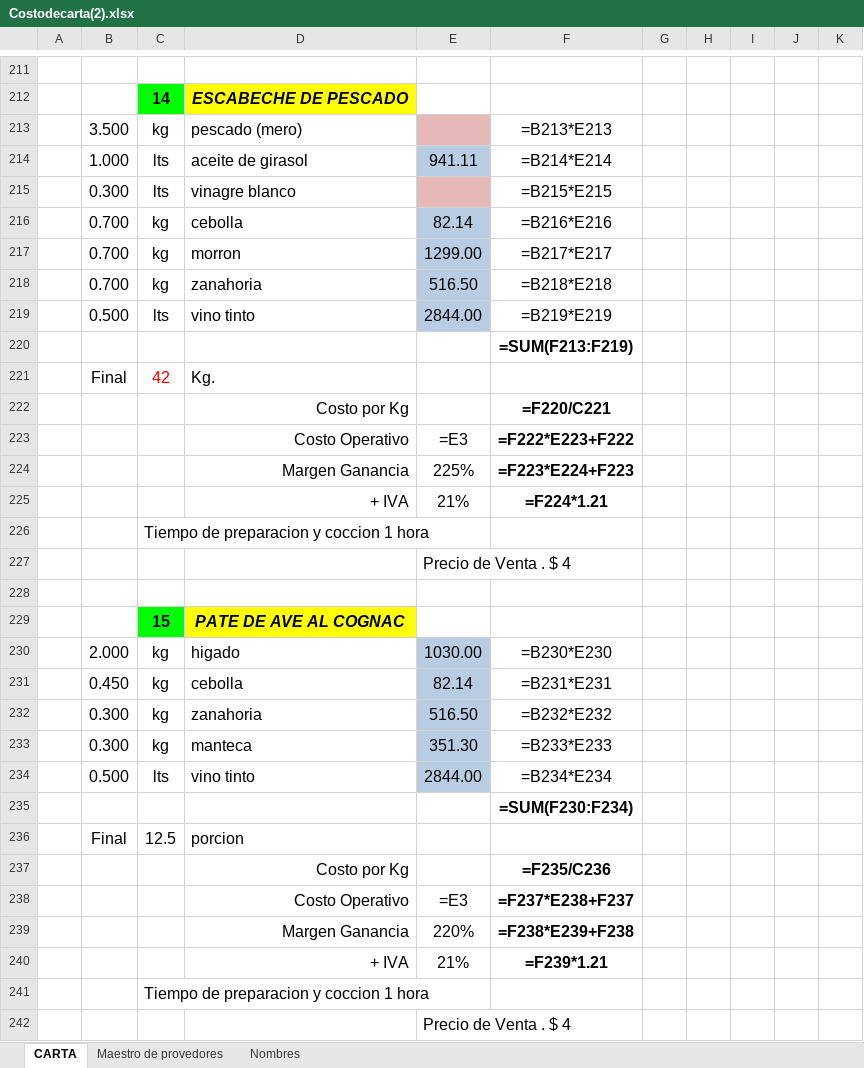
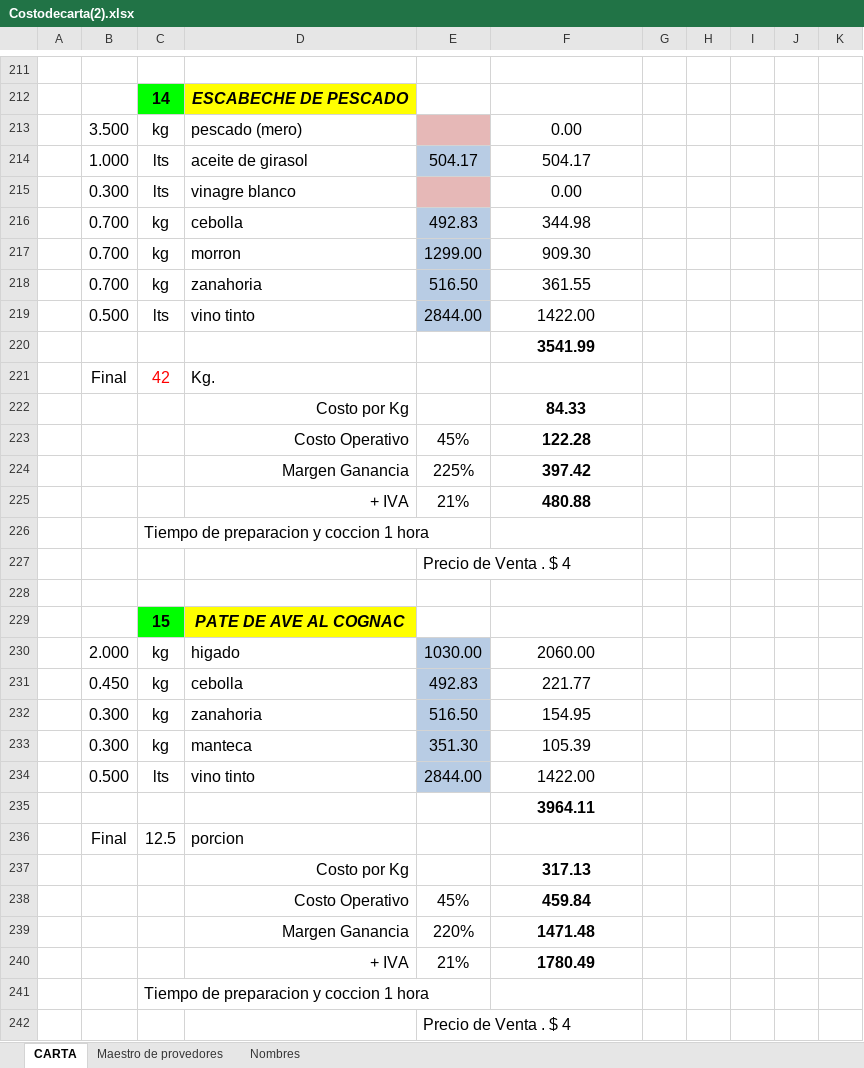
Before and after one commit to fasiluva/Precios-Claros-Requests, an Excel workbook: Costodecarta(2).xlsx, sheet CARTA, drawn as a sheet; only a part is shown, gaps mark what is left out; values as stored, in another font and other column widths than the file's, no borders; formulas without a stored value are shown as written; removed rows and columns are numbered as before the commit, all else as after; the diff covers the shown part only; the diff names each change by its address in the sheet, - before the commit and + after, or states it on an @@ line.

```diff
--- a/Costodecarta(2).xlsx (sheet CARTA)
+++ b/Costodecarta(2).xlsx (sheet CARTA)
-F213: =B213*E213
+F213: 0.00
-E214: 941.11
+E214: 504.17
-F214: =B214*E214
+F214: 504.17
-F215: =B215*E215
+F215: 0.00
-E216: 82.14
+E216: 492.83
-F216: =B216*E216
+F216: 344.98
-F217: =B217*E217
+F217: 909.30
-F218: =B218*E218
+F218: 361.55
-F219: =B219*E219
+F219: 1422.00
-F220: =SUM(F213:F219)
+F220: 3541.99
-F222: =F220/C221
+F222: 84.33
-row 223:  |  |  | Costo Operativo | =E3 | =F222*E223+F222
+row 223:  |  |  | Costo Operativo | 45% | 122.28
-F224: =F223*E224+F223
+F224: 397.42
-F225: =F224*1.21
+F225: 480.88
-F230: =B230*E230
+F230: 2060.00
-E231: 82.14
+E231: 492.83
-F231: =B231*E231
+F231: 221.77
-F232: =B232*E232
+F232: 154.95
-F233: =B233*E233
+F233: 105.39
-F234: =B234*E234
+F234: 1422.00
-F235: =SUM(F230:F234)
+F235: 3964.11
-F237: =F235/C236
+F237: 317.13
-row 238:  |  |  | Costo Operativo | =E3 | =F237*E238+F237
+row 238:  |  |  | Costo Operativo | 45% | 459.84
-F239: =F238*E239+F238
+F239: 1471.48
-F240: =F239*1.21
+F240: 1780.49
```
Also changed, not shown: 118 added rows, 118 removed rows, 788 edited cells and cell formats elsewhere in this sheet, sheet Maestro de provedores, sheet Nombres, 3 other files.
